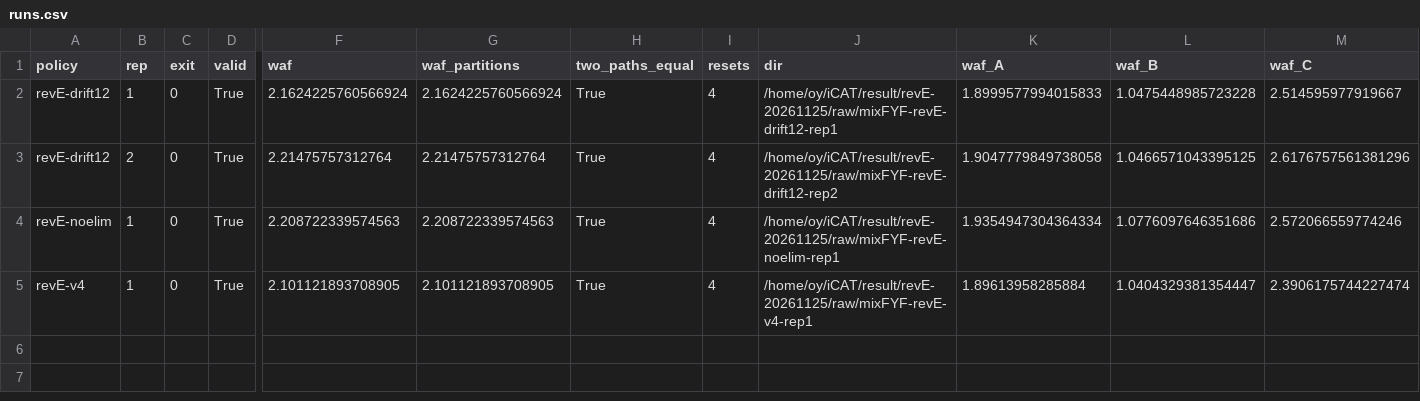
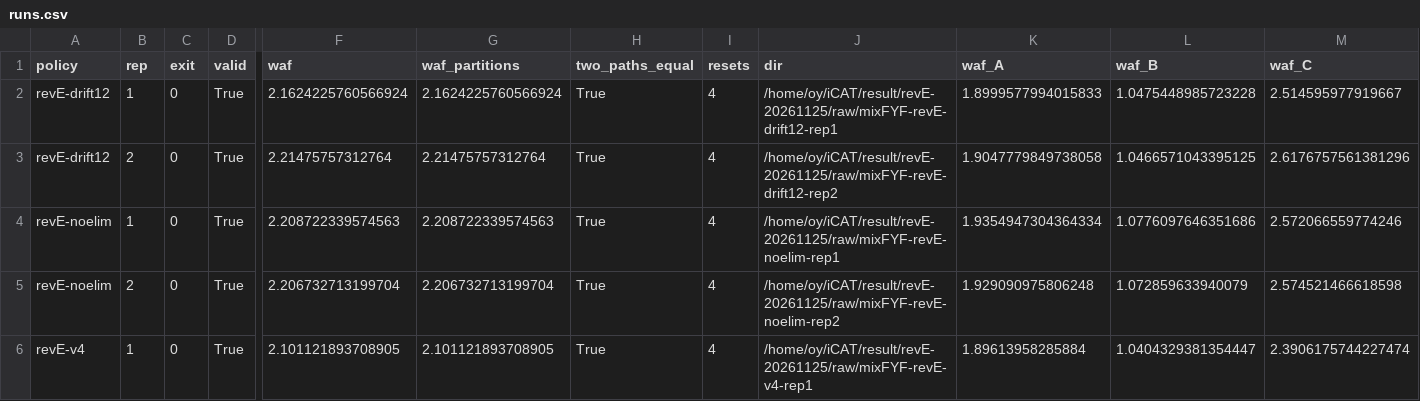
Before and after one commit to oyeong011/iCAT-experiments, a CSV file: result/revE-20261125-analysis/runs.csv, drawn as a sheet; only a part is shown, gaps mark what is left out; rows hold the shown columns only; the diff names each change by its address in the sheet, - before the commit and + after, or states it on an @@ line.

```diff
--- a/result/revE-20261125-analysis/runs.csv
+++ b/result/revE-20261125-analysis/runs.csv
+row 5: revE-noelim | 2 | 0 | True | 2.206732713199704 | 2.206732713199704 | True | 4 | /home/oy/iCAT/result/revE-20261125/raw/mixFYF-revE-noelim-rep2 | 1.929090975806248 | 1.072859633940079 | 2.574521466618598
```
Also changed, not shown: result/revE-20261125-analysis/stats.csv, result/revE-20261125/checks.tsv, 44 other files.
